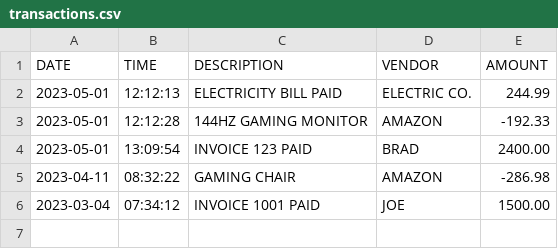
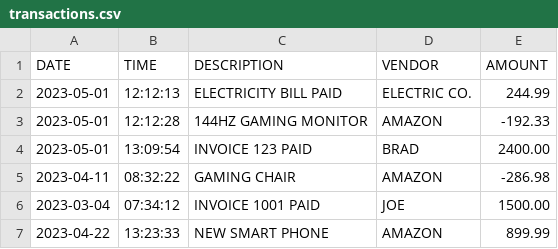
Before and after one commit to JustBrad/AccountingLedger, a CSV file: transactions.csv, drawn as a sheet; the diff names each change by its address in the sheet, - before the commit and + after, or states it on an @@ line.

```diff
--- a/transactions.csv
+++ b/transactions.csv
+row 7: 2023-04-22 | 13:23:33 | NEW SMART PHONE | AMAZON | 899.99
```
Also changed, not shown: 1 other file.
